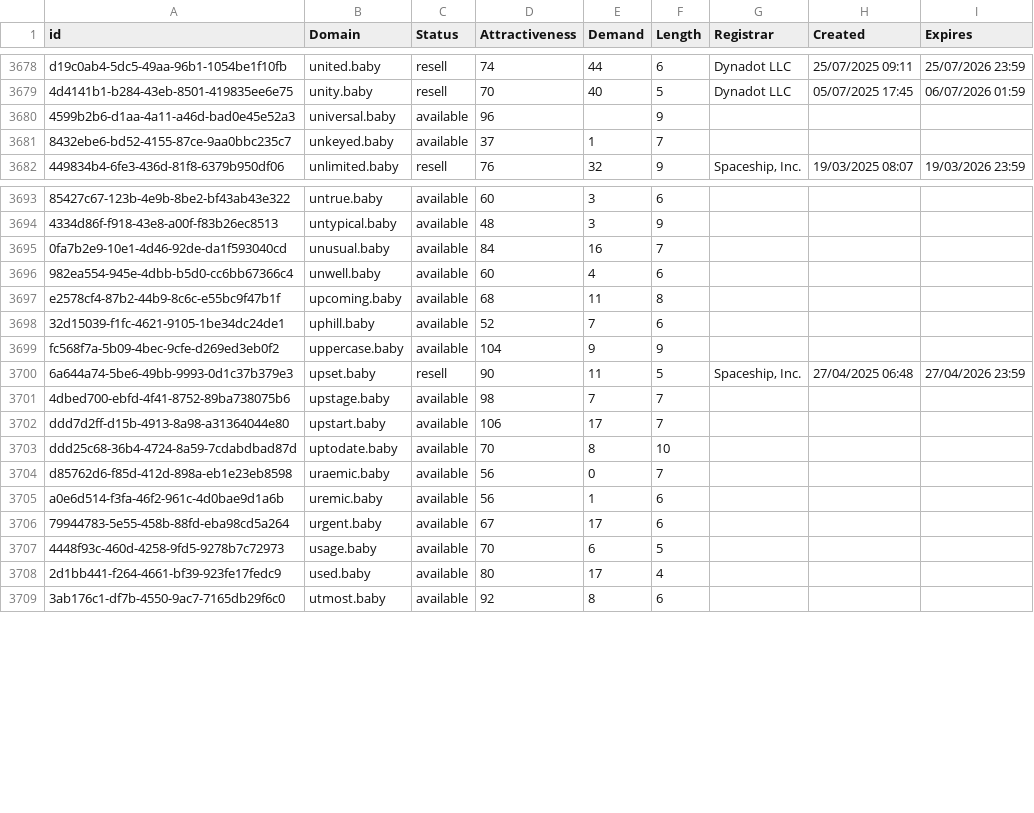
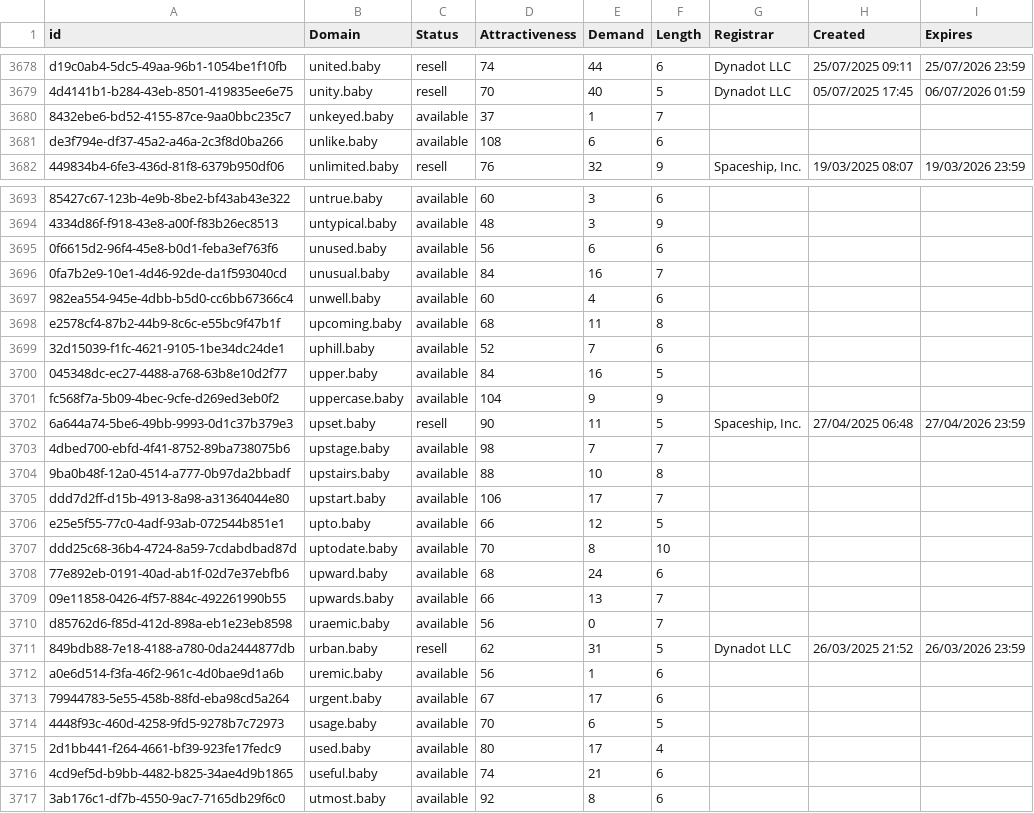
Before and after one commit to UniqueDomains/baby-oneword-domains, a CSV file: baby.csv, drawn as a sheet; only a part is shown, gaps mark what is left out; removed rows and columns are numbered as before the commit, all else as after; the diff covers the shown part only; the diff names each change by its address in the sheet, - before the commit and + after, or states it on an @@ line.

Commit message:
Domains update

```diff
--- a/baby.csv
+++ b/baby.csv
-row 3680: 4599b2b6-d1aa-4a11-a46d-bad0e45e52a3 | universal.baby | available | 96 |  | 9
+row 3681: de3f794e-df37-45a2-a46a-2c3f8d0ba266 | unlike.baby | available | 108 | 6 | 6
+row 3695: 0f6615d2-96f4-45e8-b0d1-feba3ef763f6 | unused.baby | available | 56 | 6 | 6
+row 3700: 045348dc-ec27-4488-a768-63b8e10d2f77 | upper.baby | available | 84 | 16 | 5
+row 3704: 9ba0b48f-12a0-4514-a777-0b97da2bbadf | upstairs.baby | available | 88 | 10 | 8
+row 3706: e25e5f55-77c0-4adf-93ab-072544b851e1 | upto.baby | available | 66 | 12 | 5
+row 3708: 77e892eb-0191-40ad-ab1f-02d7e37ebfb6 | upward.baby | available | 68 | 24 | 6
+row 3709: 09e11858-0426-4f57-884c-492261990b55 | upwards.baby | available | 66 | 13 | 7
+row 3711: 849bdb88-7e18-4188-a780-0da2444877db | urban.baby | resell | 62 | 31 | 5 | Dynadot LLC | 26/03/2025 21:52 | 26/03/2026 23:59
+row 3716: 4cd9ef5d-b9bb-4482-b825-34ae4d9b1865 | useful.baby | available | 74 | 21 | 6
```
Also changed, not shown: 2 added rows and 10 edited cells elsewhere in this file, 2 other files.
